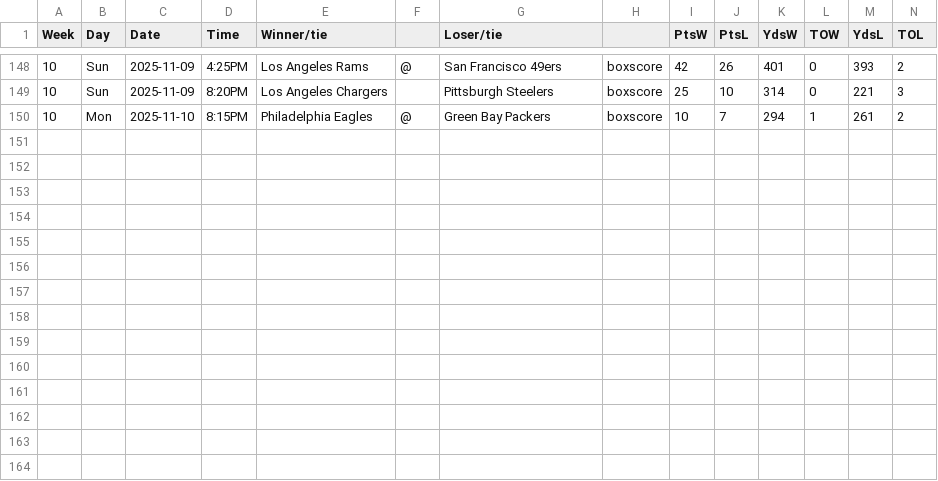
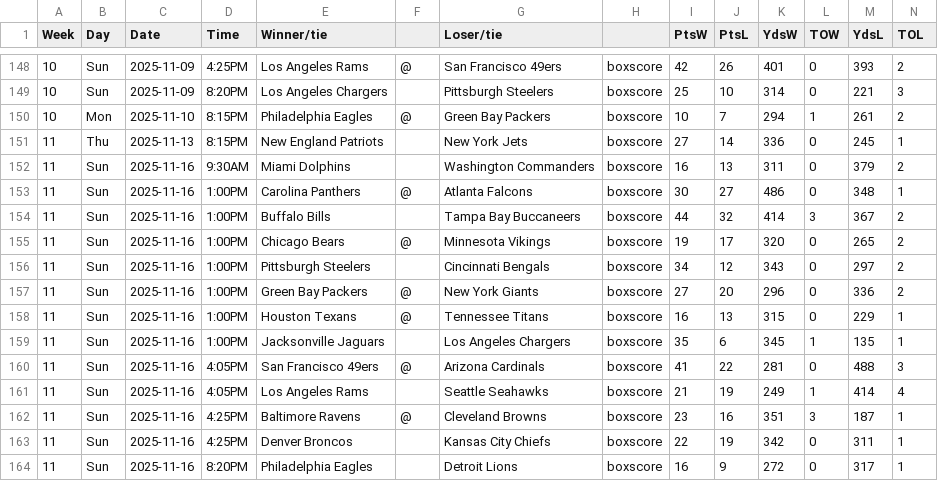
Before and after one commit to matsonj/nba-monte-carlo, a CSV file: data/nfl/nfl_results.csv, drawn as a sheet; only a part is shown, gaps mark what is left out.

```diff
--- a/data/nfl/nfl_results.csv
+++ b/data/nfl/nfl_results.csv
@@ -150 +150,15 @@ Week,Day,Date,Time,Winner/tie,,Loser/tie,,PtsW,PtsL,YdsW,TOW,YdsL,TOL
 10,Mon,2025-11-10,8:15PM,Philadelphia Eagles,@,Green Bay Packers,boxscore,10,7,294,1,261,2
+11,Thu,2025-11-13,8:15PM,New England Patriots,,New York Jets,boxscore,27,14,336,0,245,1
+11,Sun,2025-11-16,9:30AM,Miami Dolphins,,Washington Commanders,boxscore,16,13,311,0,379,2
+11,Sun,2025-11-16,1:00PM,Carolina Panthers,@,Atlanta Falcons,boxscore,30,27,486,0,348,1
+11,Sun,2025-11-16,1:00PM,Buffalo Bills,,Tampa Bay Buccaneers,boxscore,44,32,414,3,367,2
+11,Sun,2025-11-16,1:00PM,Chicago Bears,@,Minnesota Vikings,boxscore,19,17,320,0,265,2
+11,Sun,2025-11-16,1:00PM,Pittsburgh Steelers,,Cincinnati Bengals,boxscore,34,12,343,0,297,2
+11,Sun,2025-11-16,1:00PM,Green Bay Packers,@,New York Giants,boxscore,27,20,296,0,336,2
+11,Sun,2025-11-16,1:00PM,Houston Texans,@,Tennessee Titans,boxscore,16,13,315,0,229,1
+11,Sun,2025-11-16,1:00PM,Jacksonville Jaguars,,Los Angeles Chargers,boxscore,35,6,345,1,135,1
+11,Sun,2025-11-16,4:05PM,San Francisco 49ers,@,Arizona Cardinals,boxscore,41,22,281,0,488,3
+11,Sun,2025-11-16,4:05PM,Los Angeles Rams,,Seattle Seahawks,boxscore,21,19,249,1,414,4
+11,Sun,2025-11-16,4:25PM,Baltimore Ravens,@,Cleveland Browns,boxscore,23,16,351,3,187,1
+11,Sun,2025-11-16,4:25PM,Denver Broncos,,Kansas City Chiefs,boxscore,22,19,342,0,311,1
+11,Sun,2025-11-16,8:20PM,Philadelphia Eagles,,Detroit Lions,boxscore,16,9,272,0,317,1
```
Also changed, not shown: 1 other file.
